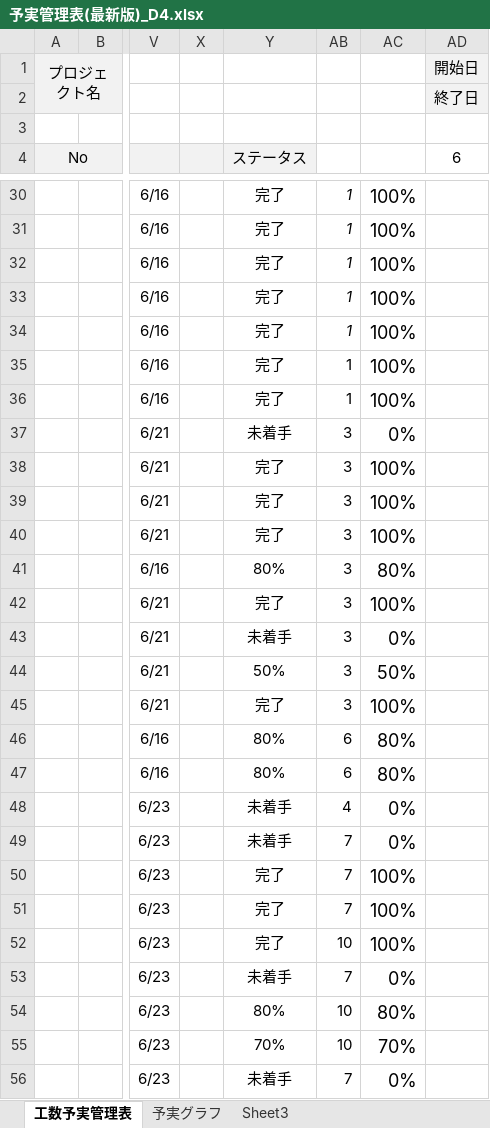
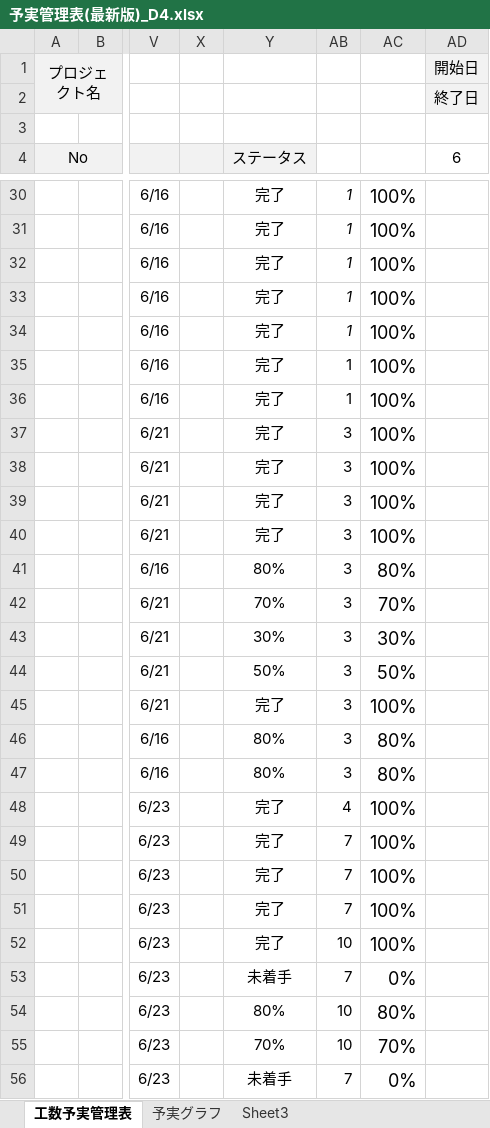
Before and after one commit to dojo2023/D-4, an Excel workbook: doc/D4_ドキュメント/予実管理表(最新版)_D4.xlsx, sheet 工数予実管理表, drawn as a sheet; only a part is shown, gaps mark what is left out; values as stored, in another font and other column widths than the file's, no borders; conditional formats not drawn; the diff covers the shown part only; the diff names each change by its address in the sheet, - before the commit and + after, or states it on an @@ line.

```diff
--- a/doc/D4_ドキュメント/予実管理表(最新版)_D4.xlsx (sheet 工数予実管理表)
+++ b/doc/D4_ドキュメント/予実管理表(最新版)_D4.xlsx (sheet 工数予実管理表)
-Y37 (ステータス): 未着手
+Y37 (ステータス): 完了
-AC37: 0%
+AC37: 100%
-Y42 (ステータス): 完了
+Y42 (ステータス): 70%
-AC42: 100%
+AC42: 70%
-Y43 (ステータス): 未着手
+Y43 (ステータス): 30%
-AC43: 0%
+AC43: 30%
-AB46:AB47: 6
+AB46:AB47: 3
-Y48:Y49 (ステータス): 未着手
+Y48:Y49 (ステータス): 完了
-AC48:AC49: 0%
+AC48:AC49: 100%
```
Also changed, not shown: 67 edited cells elsewhere in this sheet, sheet 予実グラフ, sheet Sheet3, charts or pictures.
